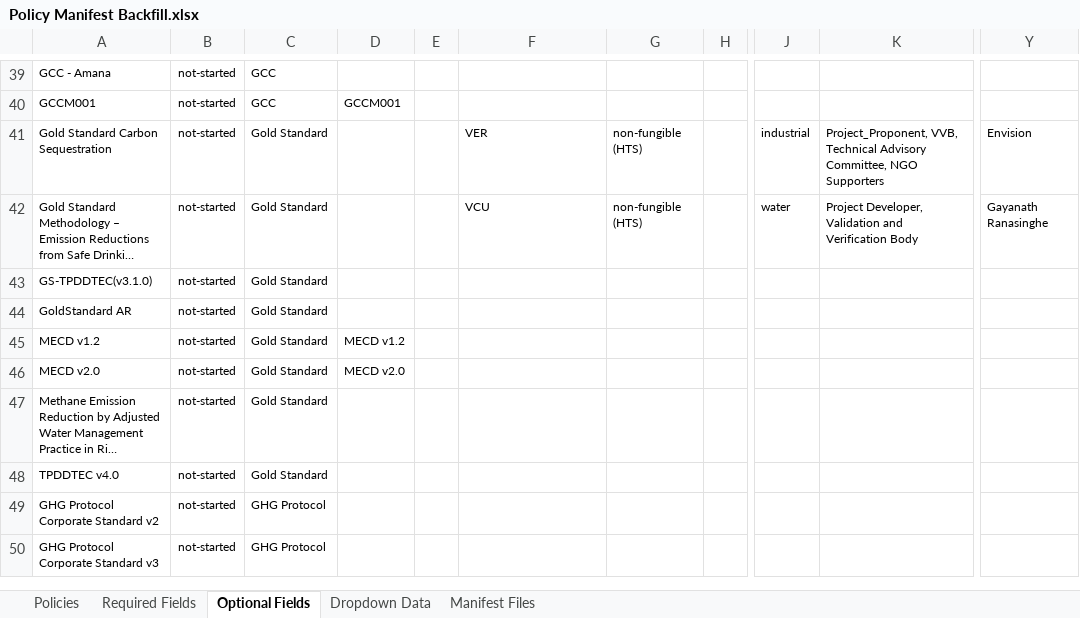
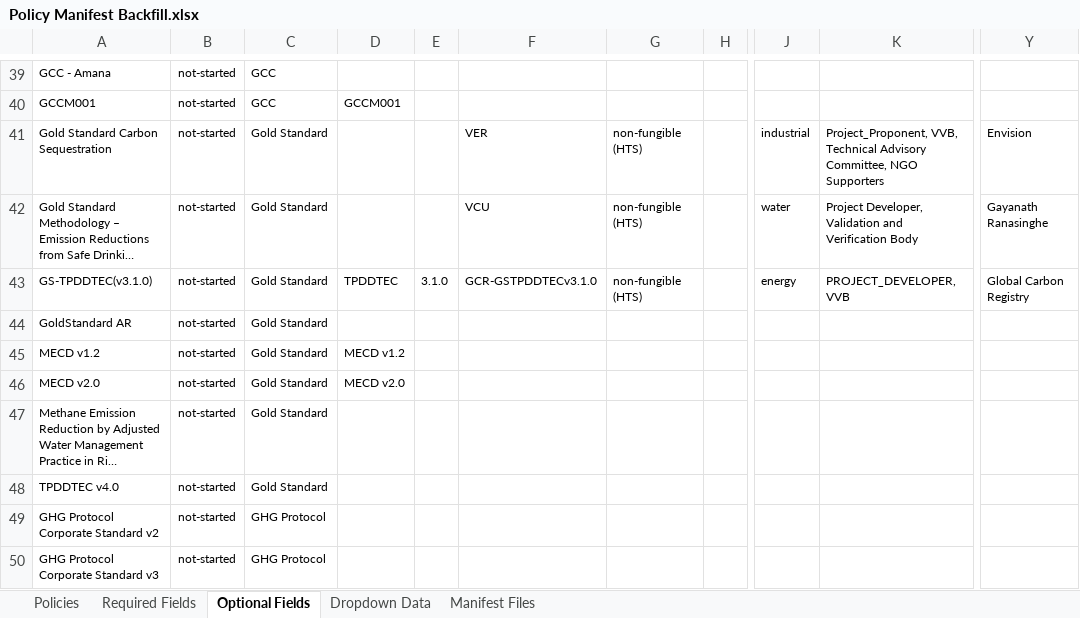
Before and after one commit to swidnikk/guardian, an Excel workbook: Methodology Library/Policy Manifest Backfill.xlsx, sheet Optional Fields, drawn as a sheet; only a part is shown, gaps mark what is left out; long unchanged cells end in …; values as stored, in another font and other column widths than the file's, no borders; charts and pictures and table styles not drawn; the diff names each change by its address in the sheet, - before the commit and + after, or states it on an @@ line.

```diff
--- a/Methodology Library/Policy Manifest Backfill.xlsx (sheet Optional Fields)
+++ b/Methodology Library/Policy Manifest Backfill.xlsx (sheet Optional Fields)
-D43: (empty)
+D43: TPDDTEC
-E43: (empty)
+E43: 3.1.0
-F43: (empty)
+F43: GCR-GSTPDDTECv3.1.0
-G43: (empty)
+G43: non-fungible (HTS)
-J43: (empty)
+J43: energy
-K43: (empty)
+K43: PROJECT_DEVELOPER, VVB
-Y43: (empty)
+Y43: Global Carbon Registry
```
Also changed, not shown: sheet Required Fields, sheet Policies, 1 other file.
